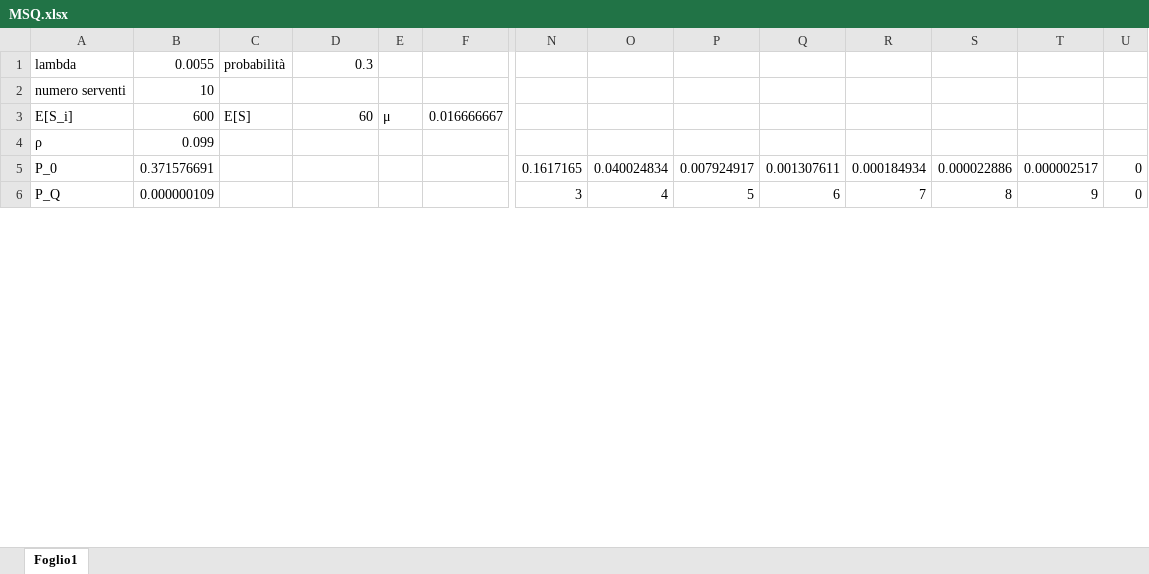
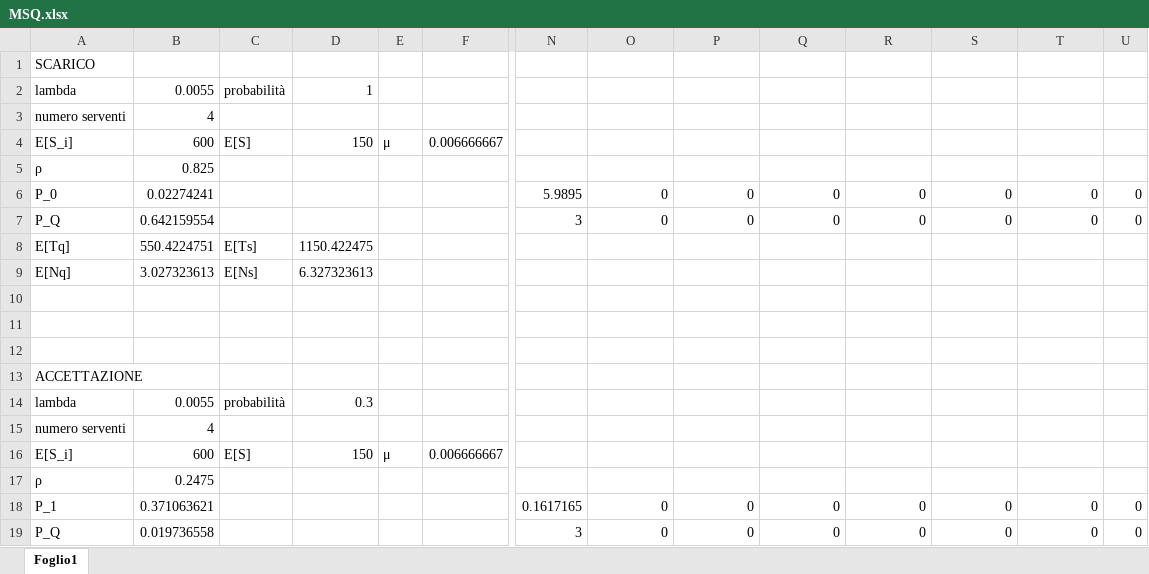
Before and after one commit to simonefesta/AMA-ROMA_PMCSN, an Excel workbook: reports e riferimenti/MSQ.xlsx, sheet Foglio1, drawn as a sheet; only a part is shown, gaps mark what is left out; values as stored, in another font and other column widths than the file's, no borders; addresses are those after the commit; rows hold the shown columns only; the diff covers the shown part only; the diff names each change by its address in the sheet, - before the commit and + after, or states it on an @@ line.

Commit message:
modificato file excel per calcolare le statistiche di tutte le code

```diff
--- a/reports e riferimenti/MSQ.xlsx (sheet Foglio1)
+++ b/reports e riferimenti/MSQ.xlsx (sheet Foglio1)
+row 1: SCARICO
+row 2: lambda | 0.0055 | probabilità | 1
+row 3: numero serventi | 4
+row 4: E[S_i] | 600 | E[S] | 150 | μ | 0.006666667
+row 5: ρ | 0.825
+row 6: P_0 | 0.02274241 |  |  |  |  | 5.9895 | 0 | 0 | 0 | 0 | 0 | 0 | 0
+row 7: P_Q | 0.642159554 |  |  |  |  | 3 | 0 | 0 | 0 | 0 | 0 | 0 | 0
+row 8: E[Tq] | 550.4224751 | E[Ts] | 1150.422475
+row 9: E[Nq] | 3.027323613 | E[Ns] | 6.327323613
+row 10: (empty)
+row 11: (empty)
+row 12: (empty)
+row 13: ACCETTAZIONE
-B15: 10
+B15: 4
-D16: 60
+D16: 150
-F16: 0.016666667
+F16: 0.006666667
-B17: 0.099
+B17: 0.2475
-A18: P_0
+A18: P_1
-B18: 0.371576691
+B18: 0.371063621
-O18: 0.040024834
+O18: 0
-P18: 0.007924917
+P18: 0
-Q18: 0.001307611
+Q18: 0
-R18: 0.000184934
+R18: 0
-S18: 0.000022886
+S18: 0
-T18: 0.000002517
+T18: 0
-B19: 0.000000109
+B19: 0.019736558
-O19: 4
+O19: 0
-P19: 5
+P19: 0
-Q19: 6
+Q19: 0
-R19: 7
+R19: 0
-S19: 8
+S19: 0
-T19: 9
+T19: 0
```
Also changed, not shown: 72 added rows and 4 edited cells elsewhere in this sheet, formulas that keep their value.
